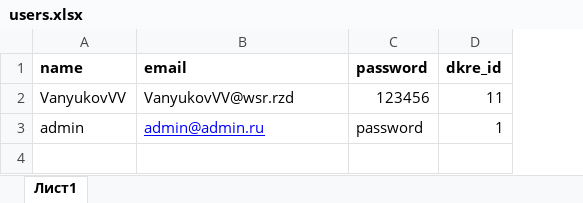
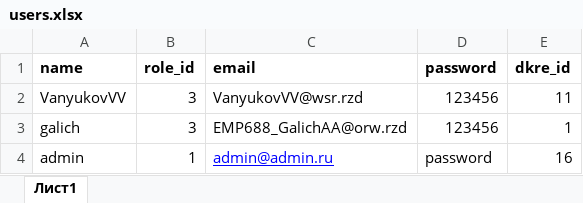
Before and after one commit to stplat/fin, an Excel workbook: database/seeds/assets/users.xlsx, sheet Лист1, drawn as a sheet; values as stored, in another font and other column widths than the file's, no borders; addresses are those after the commit; the diff names each change by its address in the sheet, - before the commit and + after, or states it on an @@ line.

```diff
--- a/database/seeds/assets/users.xlsx (sheet Лист1)
+++ b/database/seeds/assets/users.xlsx (sheet Лист1)
+column B (role_id), row 2: 3; row 4: 1
+row 3: galich | 3 | EMP688_GalichAA@orw.rzd | 123456 | 1
-E4 (dkre_id): 1
+E4 (dkre_id): 16
```
Also changed, not shown: database/seeds/assets/materials.xlsx, 24 other files.
